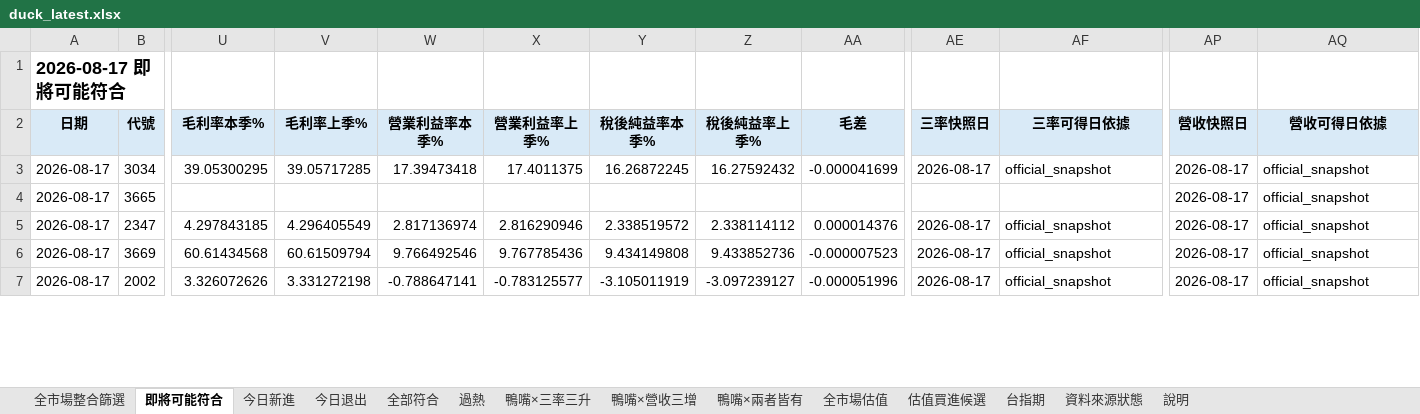
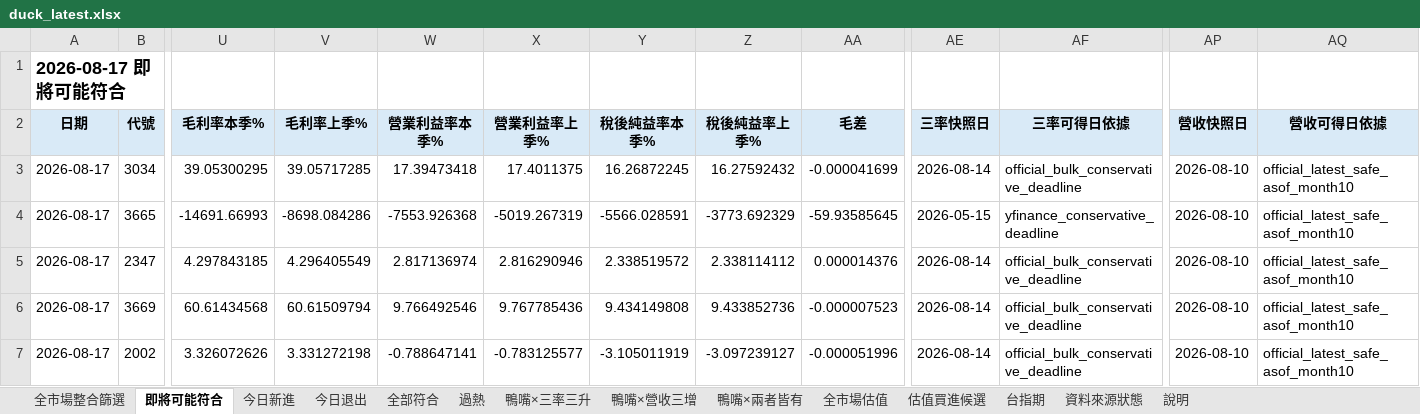
Before and after one commit to jan770610-dot/tw-stock-dashboard-test, an Excel workbook: duck_latest.xlsx, sheet 即將可能符合, drawn as a sheet; only a part is shown, gaps mark what is left out; values as stored, in another font and other column widths than the file's, no borders; conditional formats not drawn; the diff covers the shown part only; the diff names each change by its address in the sheet, - before the commit and + after, or states it on an @@ line.

```diff
--- a/duck_latest.xlsx (sheet 即將可能符合)
+++ b/duck_latest.xlsx (sheet 即將可能符合)
-AE3 (三率快照日): 2026-08-17
+AE3 (三率快照日): 2026-08-14
-AF3 (三率可得日依據): official_snapshot
+AF3 (三率可得日依據): official_bulk_conservative_deadline
-AP3:AP7 (營收快照日): 2026-08-17
+AP3:AP7 (營收快照日): 2026-08-10
-AQ3:AQ7 (營收可得日依據): official_snapshot
+AQ3:AQ7 (營收可得日依據): official_latest_safe_asof_month10
-U4 (毛利率本季%): (empty)
+U4 (毛利率本季%): -14691.66993
-V4 (毛利率上季%): (empty)
+V4 (毛利率上季%): -8698.084286
-W4 (營業利益率本季%): (empty)
+W4 (營業利益率本季%): -7553.926368
-X4 (營業利益率上季%): (empty)
+X4 (營業利益率上季%): -5019.267319
-Y4 (稅後純益率本季%): (empty)
+Y4 (稅後純益率本季%): -5566.028591
-Z4 (稅後純益率上季%): (empty)
+Z4 (稅後純益率上季%): -3773.692329
-AA4 (毛差): (empty)
+AA4 (毛差): -59.93585645
-AE4 (三率快照日): (empty)
+AE4 (三率快照日): 2026-05-15
-AF4 (三率可得日依據): (empty)
+AF4 (三率可得日依據): yfinance_conservative_deadline
-AE5:AE7 (三率快照日): 2026-08-17
+AE5:AE7 (三率快照日): 2026-08-14
-AF5:AF7 (三率可得日依據): official_snapshot
+AF5:AF7 (三率可得日依據): official_bulk_conservative_deadline
```
Also changed, not shown: 466 edited cells elsewhere in this sheet, sheet 全部符合, sheet 全市場整合篩選, sheet 鴨嘴×營收三增, sheet 鴨嘴×三率三升, sheet 過熱, sheet 今日新進, 4 more sheets, 1 other file.
